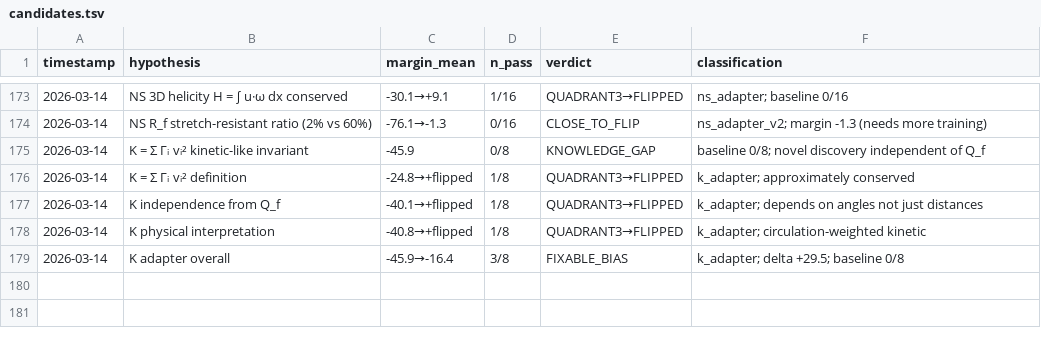
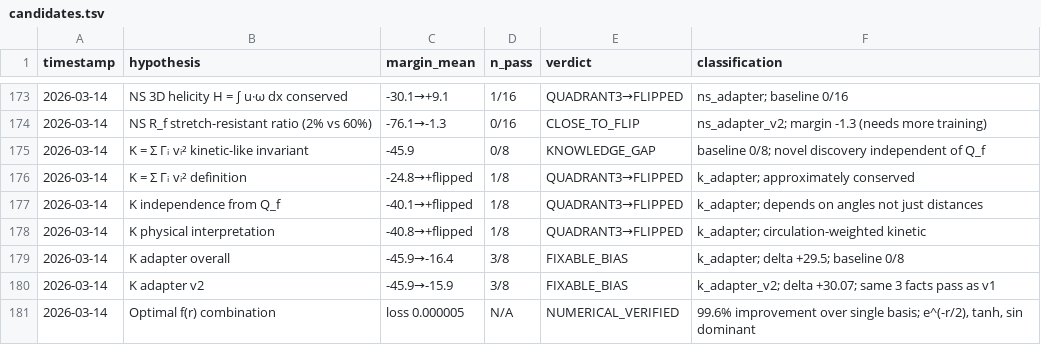
Before and after one commit to SolomonB14D3/noethersolve, a TSV file: results/candidates.tsv, drawn as a sheet; only a part is shown, gaps mark what is left out; the diff names each change by its address in the sheet, - before the commit and + after, or states it on an @@ line.

```diff
--- a/results/candidates.tsv
+++ b/results/candidates.tsv
+row 180: 2026-03-14 | K adapter v2 | -45.9→-15.9 | 3/8 | FIXABLE_BIAS | k_adapter_v2; delta +30.07; same 3 facts pass as v1
+row 181: 2026-03-14 | Optimal f(r) combination | loss 0.000005 | N/A | NUMERICAL_VERIFIED | 99.6% improvement over single basis; e^(-r/2), tanh, sin dominant
```
